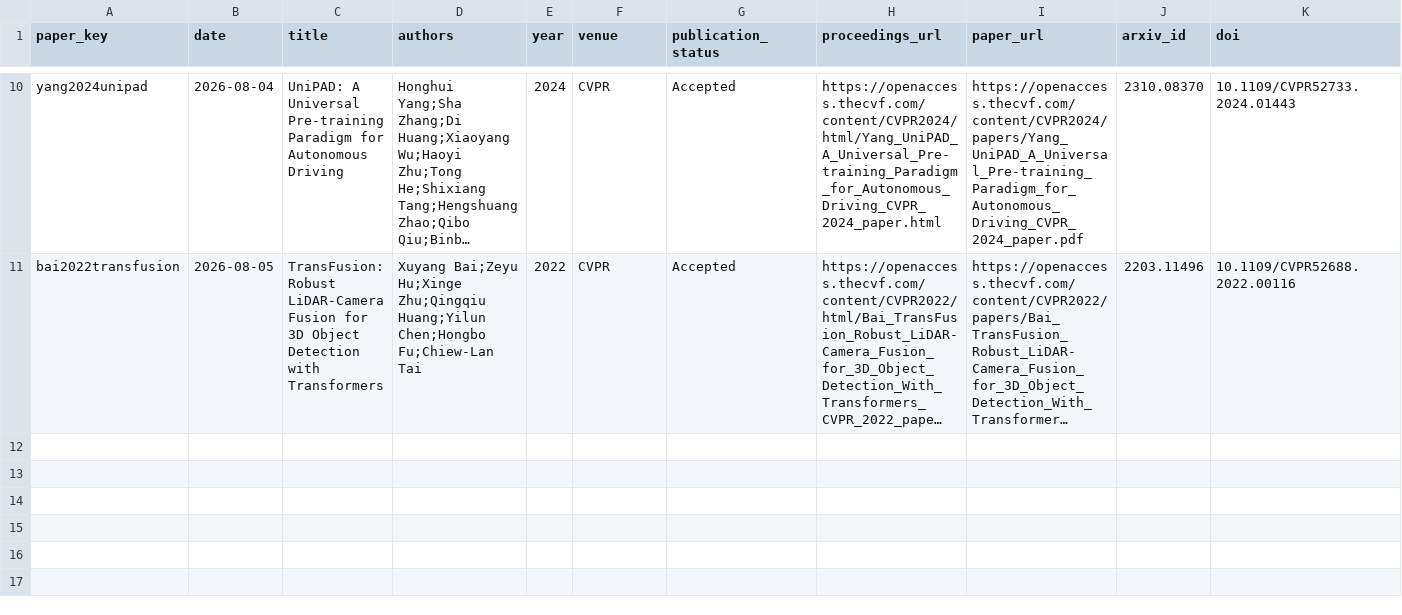
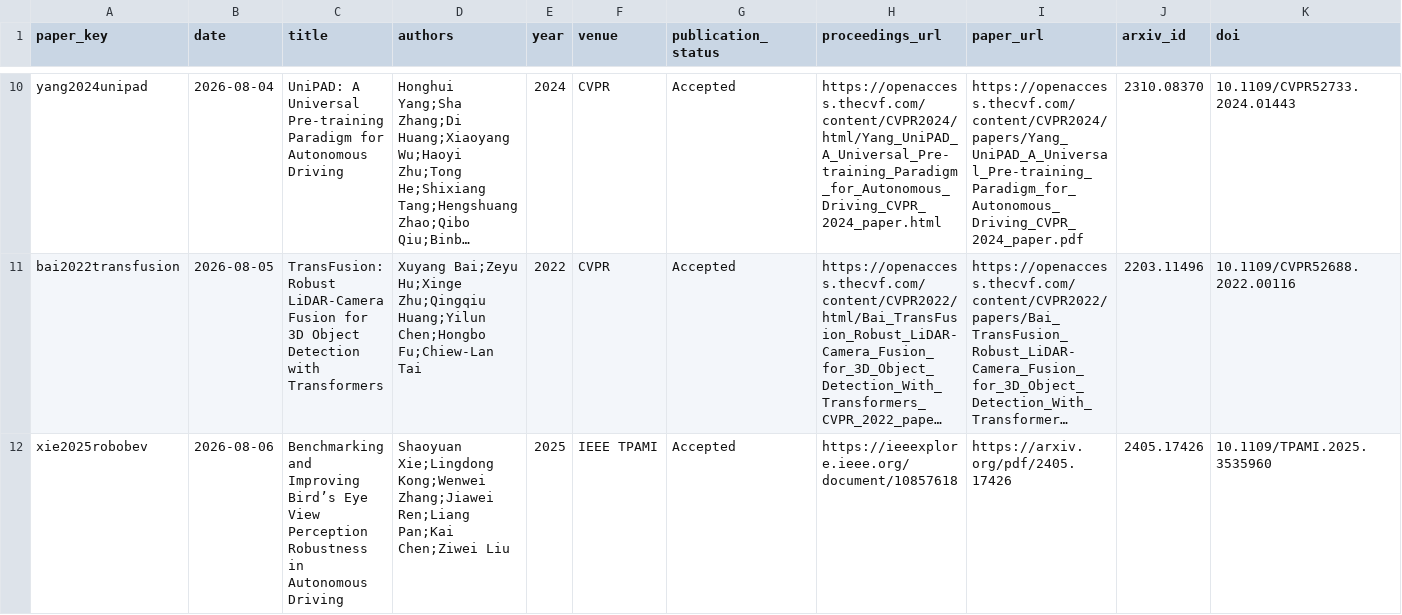
Before and after one commit to drxadqz/drive-perception-lab, a CSV file: index/papers.csv, drawn as a sheet; only a part is shown, gaps mark what is left out; long unchanged cells end in …; rows hold the shown columns only; the diff names each change by its address in the sheet, - before the commit and + after, or states it on an @@ line.

```diff
--- a/index/papers.csv
+++ b/index/papers.csv
+row 12: xie2025robobev | 2026-08-06 | Benchmarking and Improving Bird’s Eye View Perception Robustness in Autonomous Driving | Shaoyuan Xie;Lingdong Kong;Wenwei Zhang;Jiawei Ren;Liang Pan;Kai Chen;Ziwei Liu | 2025 | IEEE TPAMI | Accepted | https://ieeexplore.ieee.org/document/10857618 | https://arxiv.org/pdf/2405.17426 | 2405.17426 | 10.1109/TPAMI.2025.3535960
```
Also changed, not shown: index/sota.csv, index/taste.csv, 21 other files.
